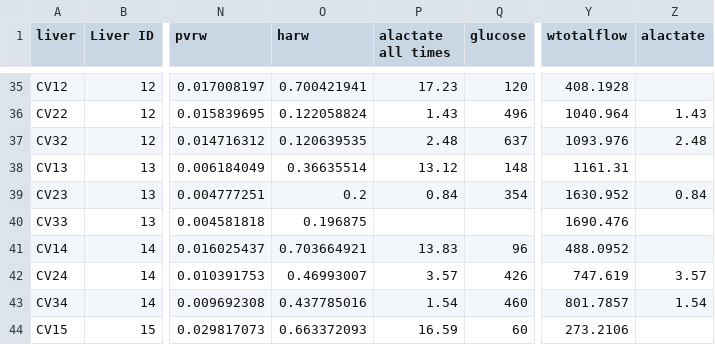
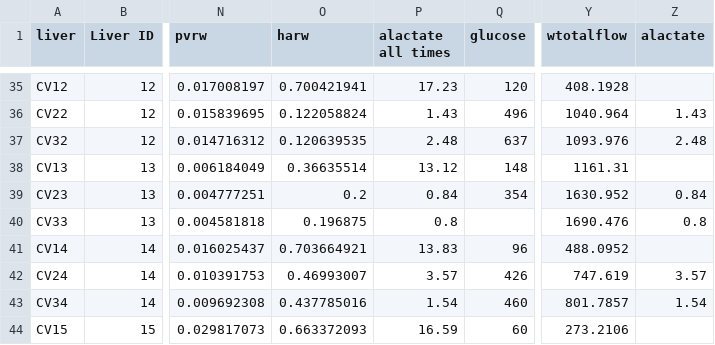
Before and after one commit to johncsantiago/SData, a CSV file: Apoptosis Code/Liver Physiological Data.csv, drawn as a sheet; only a part is shown, gaps mark what is left out; the diff names each change by its address in the sheet, - before the commit and + after, or states it on an @@ line.

```diff
--- a/Apoptosis Code/Liver Physiological Data.csv
+++ b/Apoptosis Code/Liver Physiological Data.csv
-P40 (alactate all times): (empty)
+P40 (alactate all times): 0.8
-Z40 (alactate): (empty)
+Z40 (alactate): 0.8
```
Also changed, not shown: 6 other files.
